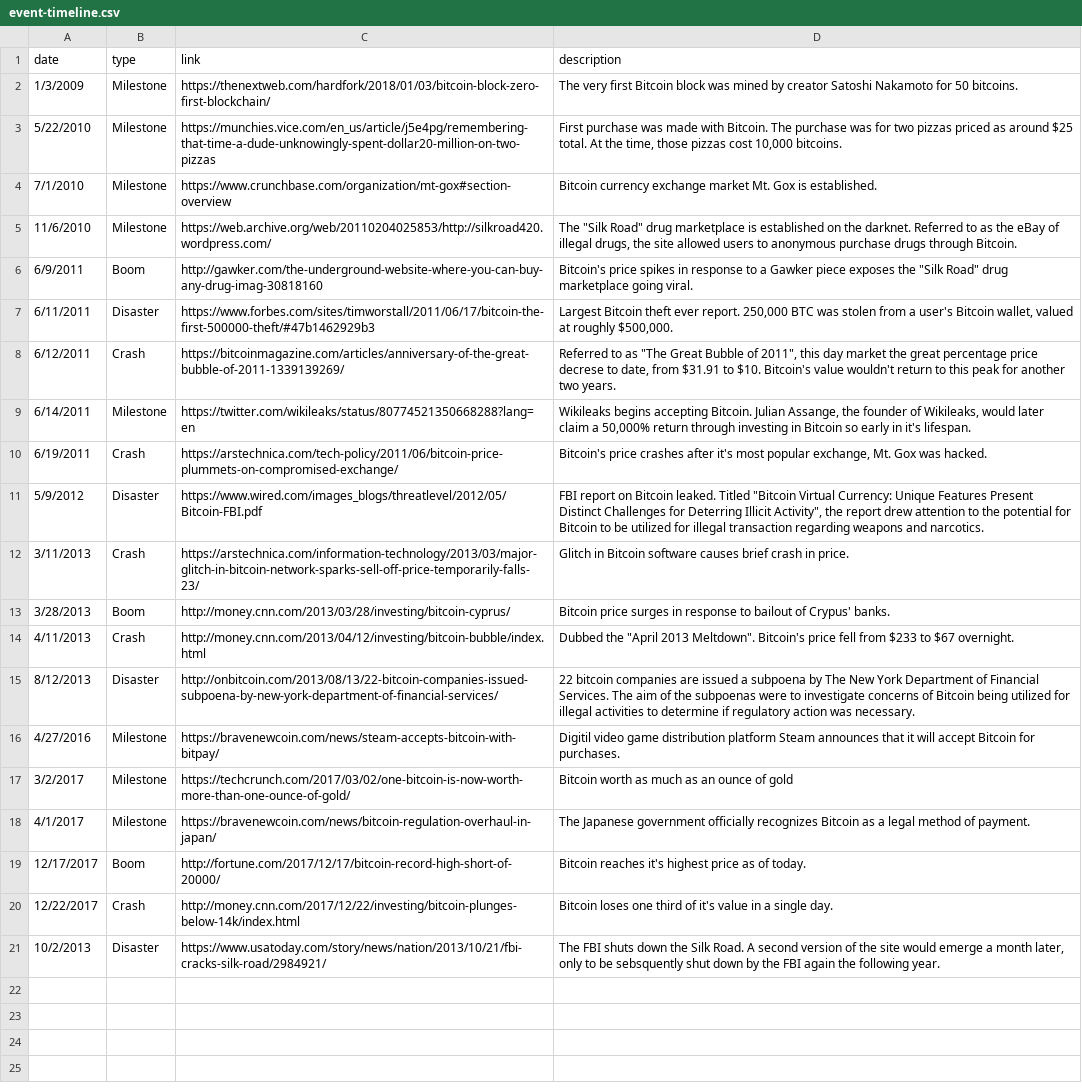
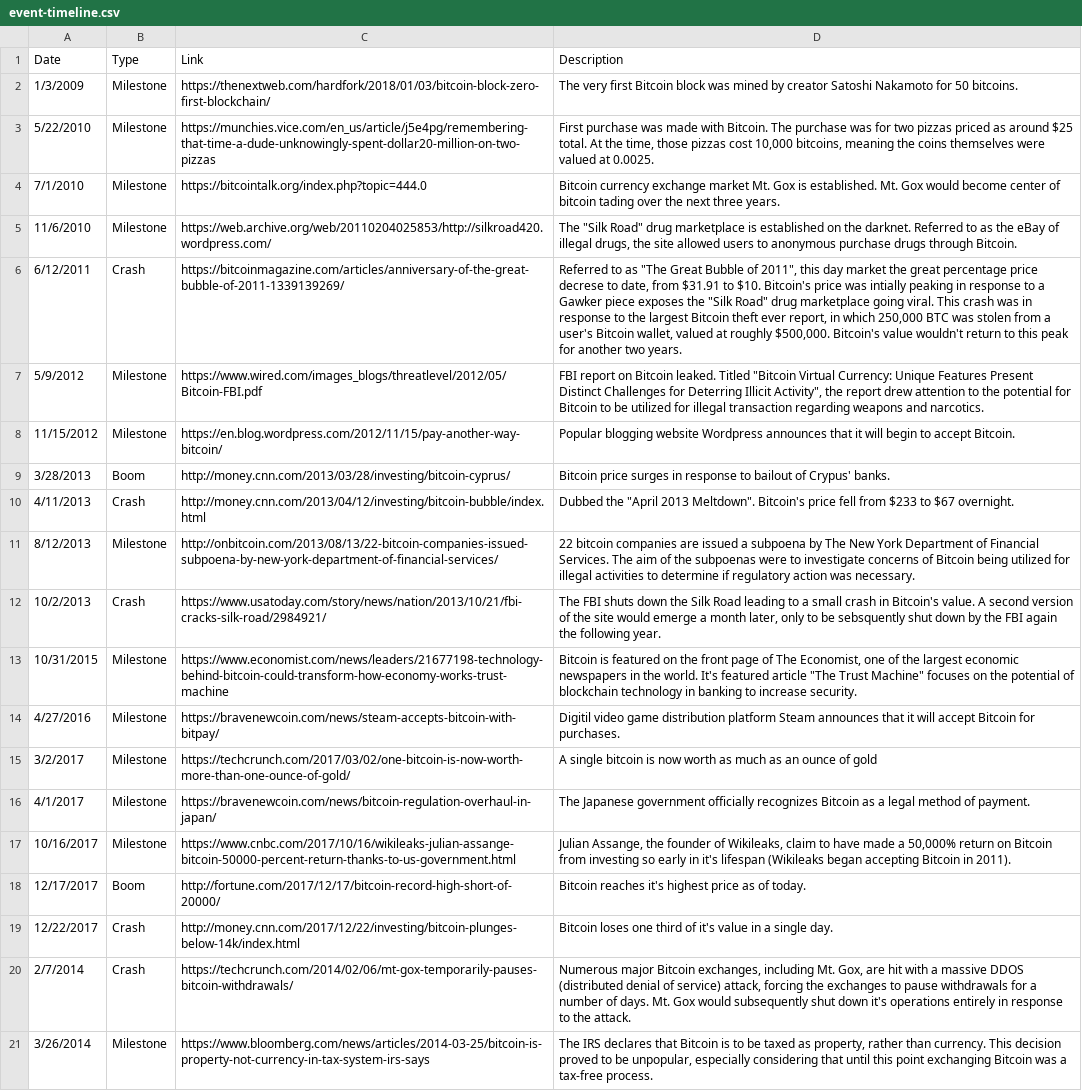
Before and after one commit to liamDelaney/FinalProject, a CSV file: data/event-timeline.csv, drawn as a sheet; removed rows and columns are numbered as before the commit, all else as after; the diff names each change by its address in the sheet, - before the commit and + after, or states it on an @@ line.

Commit message:
Updated event-time

```diff
--- a/data/event-timeline.csv
+++ b/data/event-timeline.csv
-row 1: date | type | link | description
+row 1: Date | Type | Link | Description
-D3: …cost 10,000 bitcoins.
+D3: …cost 10,000 bitcoins, meaning the coins themselves were valued at 0.0025.
-C4: https://www.crunchbase.com/organization/mt-gox#section-overview
+C4: https://bitcointalk.org/index.php?topic=444.0
-D4: …is established.
+D4: …is established. Mt. Gox would become center of bitcoin tading over the next three years.
-row 6: 6/9/2011 | Boom | http://gawker.com/the-underground-website-where-you-can-buy-any-drug-imag-30818160 | Bitcoin's price spikes in response to a Gawker piece exposes the "Silk Road" drug marketplace going viral.
-row 7: 6/11/2011 | Disaster | https://www.forbes.com/sites/timworstall/2011/06/17/bitcoin-the-first-500000-theft/#47b1462929b3 | Largest Bitcoin theft ever report. 250,000 BTC was stolen from a user's Bitcoin wallet, valued at roughly $500,000.
-D6: …$10. Bitcoin's value wouldn't…
+D6: …$10. Bitcoin's price was intially peaking in response to a Gawker piece exposes the "Silk Road" drug marketplace going viral. This crash was in response to the largest Bitcoin theft ever report, in which 250,000 BTC was stolen from a user's Bitcoin wallet, valued at roughly $500,000. Bitcoin's value wouldn't…
-row 9: 6/14/2011 | Milestone | https://twitter.com/wikileaks/status/80774521350668288?lang=en | Wikileaks begins accepting Bitcoin. Julian Assange, the founder of Wikileaks, would later claim a 50,000% return through investing in Bitcoin so early in it's lifespan.
-row 10: 6/19/2011 | Crash | https://arstechnica.com/tech-policy/2011/06/bitcoin-price-plummets-on-compromised-exchange/ | Bitcoin's price crashes after it's most popular exchange, Mt. Gox was hacked.
-B7: Disaster
+B7: Milestone
-row 12: 3/11/2013 | Crash | https://arstechnica.com/information-technology/2013/03/major-glitch-in-bitcoin-network-sparks-sell-off-price-temporarily-falls-23/ | Glitch in Bitcoin software causes brief crash in price.
+row 8: 11/15/2012 | Milestone | https://en.blog.wordpress.com/2012/11/15/pay-another-way-bitcoin/ | Popular blogging website Wordpress announces that it will begin to accept Bitcoin.
-B11: Disaster
+B11: Milestone
+row 12: 10/2/2013 | Crash | https://www.usatoday.com/story/news/nation/2013/10/21/fbi-cracks-silk-road/2984921/ | The FBI shuts down the Silk Road leading to a small crash in Bitcoin's value. A second version of the site would emerge a month later, only to be sebsquently shut down by the FBI again the following year.
+row 13: 10/31/2015 | Milestone | https://www.economist.com/news/leaders/21677198-technology-behind-bitcoin-could-transform-how-economy-works-trust-machine | Bitcoin is featured on the front page of The Economist, one of the largest economic newspapers in the world. It's featured article "The Trust Machine" focuses on the potential of blockchain technology in banking to increase security.
-D15: Bitcoin worth as…
+D15: A single bitcoin is now worth as…
+row 17: 10/16/2017 | Milestone | https://www.cnbc.com/2017/10/16/wikileaks-julian-assange-bitcoin-50000-percent-return-thanks-to-us-government.html | Julian Assange, the founder of Wikileaks, claim to have made a 50,000% return on Bitcoin from investing so early in it's lifespan (Wikileaks began accepting Bitcoin in 2011).
-row 21: 10/2/2013 | Disaster | https://www.usatoday.com/story/news/nation/2013/10/21/fbi-cracks-silk-road/2984921/ | The FBI shuts down the Silk Road. A second version of the site would emerge a month later, only to be sebsquently shut down by the FBI again the following year.
+row 20: 2/7/2014 | Crash | https://techcrunch.com/2014/02/06/mt-gox-temporarily-pauses-bitcoin-withdrawals/ | Numerous major Bitcoin exchanges, including Mt. Gox, are hit with a massive DDOS (distributed denial of service) attack, forcing the exchanges to pause withdrawals for a number of days. Mt. Gox would subsequently shut down it's operations entirely in response to the attack.
+row 21: 3/26/2014 | Milestone | https://www.bloomberg.com/news/articles/2014-03-25/bitcoin-is-property-not-currency-in-tax-system-irs-says | The IRS declares that Bitcoin is to be taxed as property, rather than currency. This decision proved to be unpopular, especially considering that until this point exchanging Bitcoin was a tax-free process.
```
